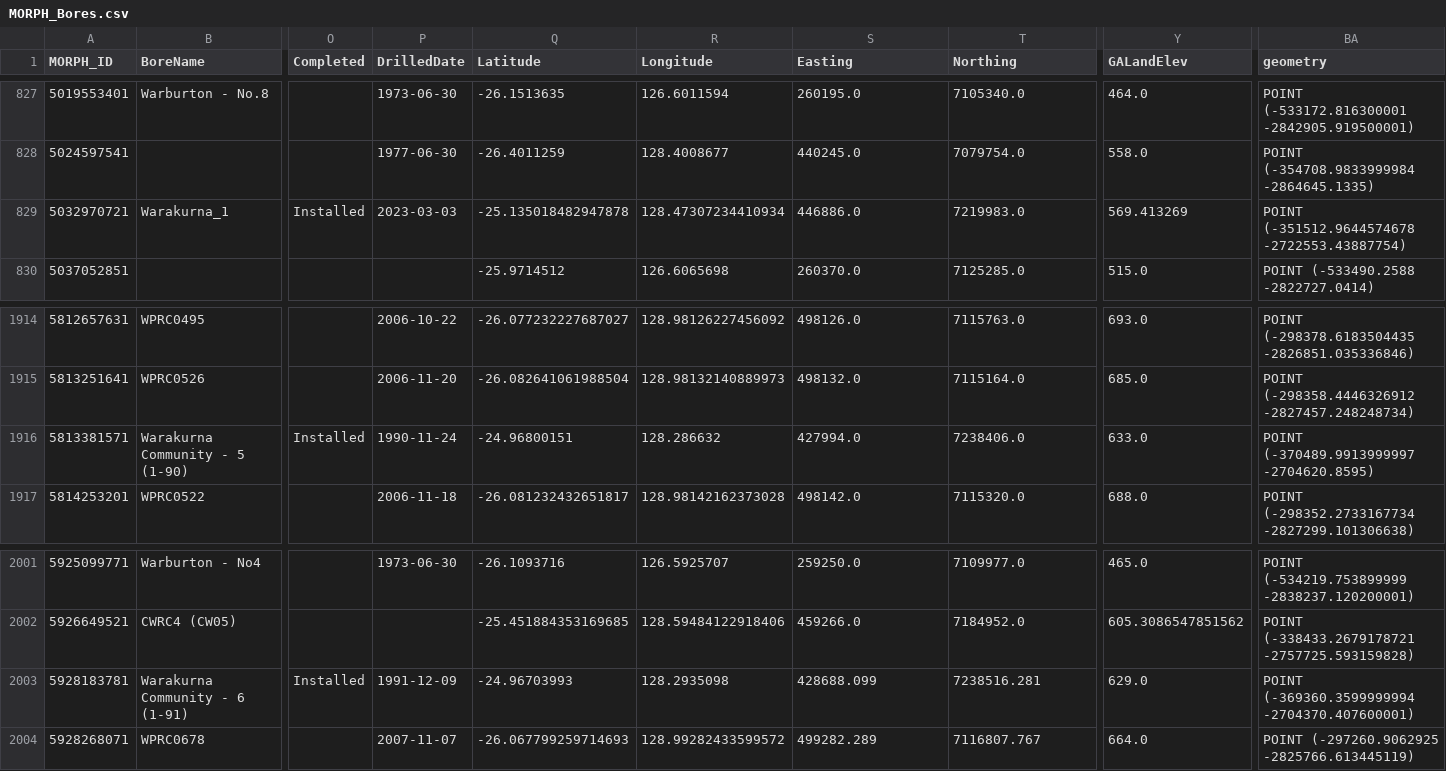
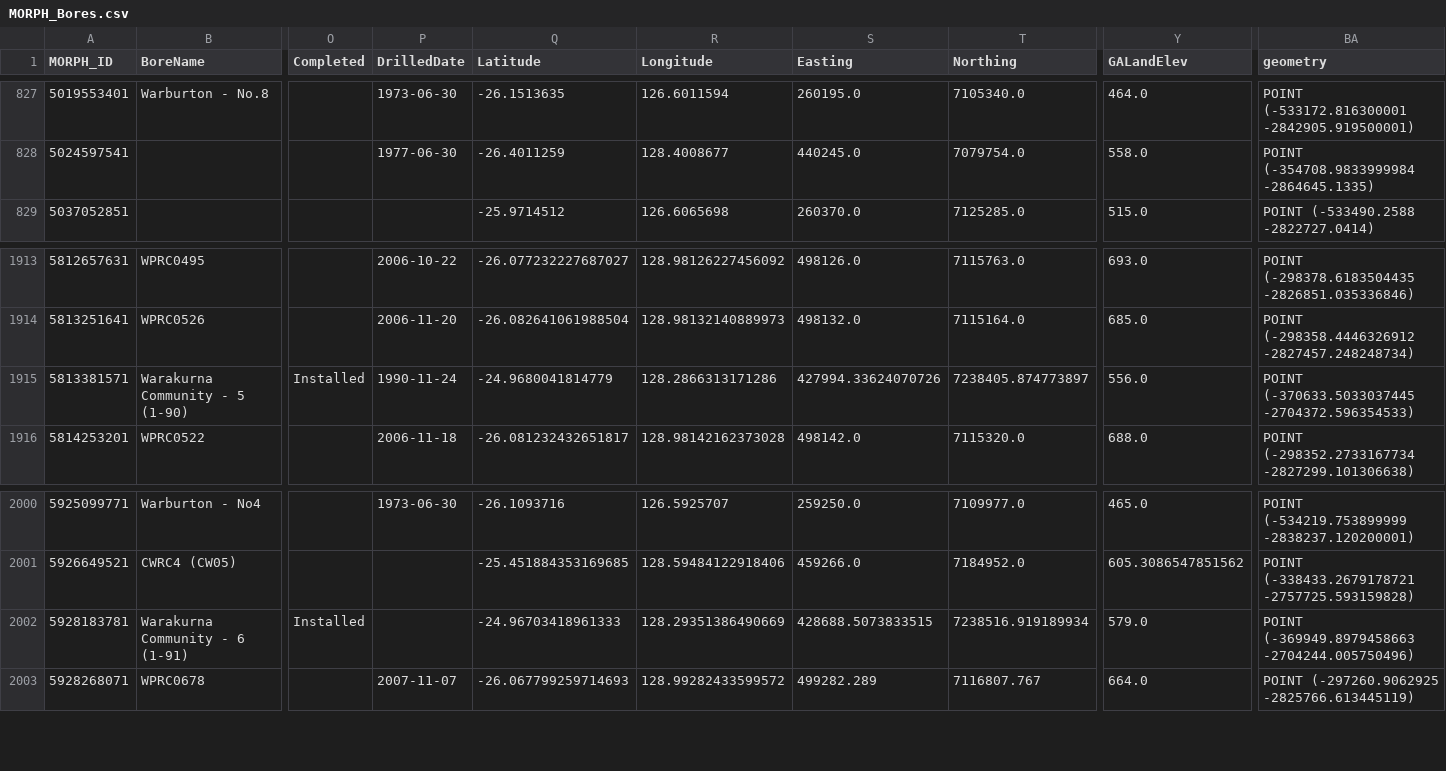
Before and after one commit to Neil-Symington/MORPH_gdb, a CSV file: csv/MORPH_Bores.csv, drawn as a sheet; only a part is shown, gaps mark what is left out; removed rows and columns are numbered as before the commit, all else as after; rows hold the shown columns only; the diff names each change by its address in the sheet, - before the commit and + after, or states it on an @@ line.

Commit message:
moved Warakurna bores to correct location

```diff
--- a/csv/MORPH_Bores.csv
+++ b/csv/MORPH_Bores.csv
-row 829: 5032970721 | Warakurna_1 | Installed | 2023-03-03 | -25.135018482947878 | 128.47307234410934 | 446886.0 | 7219983.0 | 569.413269 | POINT (-351512.9644574678 -2722553.43887754)
-Q1915 (Latitude): -24.96800151
+Q1915 (Latitude): -24.9680041814779
-R1915 (Longitude): 128.286632
+R1915 (Longitude): 128.2866313171286
-S1915 (Easting): 427994.0
+S1915 (Easting): 427994.33624070726
-T1915 (Northing): 7238406.0
+T1915 (Northing): 7238405.874773897
-Y1915 (GALandElev): 633.0
+Y1915 (GALandElev): 556.0
-BA1915 (geometry): POINT (-370489.9913999997 -2704620.8595)
+BA1915 (geometry): POINT (-370633.5033037445 -2704372.596354533)
-P2002 (DrilledDate): 1991-12-09
+P2002 (DrilledDate): (empty)
-Q2002 (Latitude): -24.96703993
+Q2002 (Latitude): -24.96703418961333
-R2002 (Longitude): 128.2935098
+R2002 (Longitude): 128.29351386490669
-S2002 (Easting): 428688.099
+S2002 (Easting): 428688.5073833515
-T2002 (Northing): 7238516.281
+T2002 (Northing): 7238516.919189934
-Y2002 (GALandElev): 629.0
+Y2002 (GALandElev): 579.0
-BA2002 (geometry): POINT (-369360.3599999994 -2704370.407600001)
+BA2002 (geometry): POINT (-369949.8979458663 -2704244.005750496)
```
Also changed, not shown: 1 other file.
